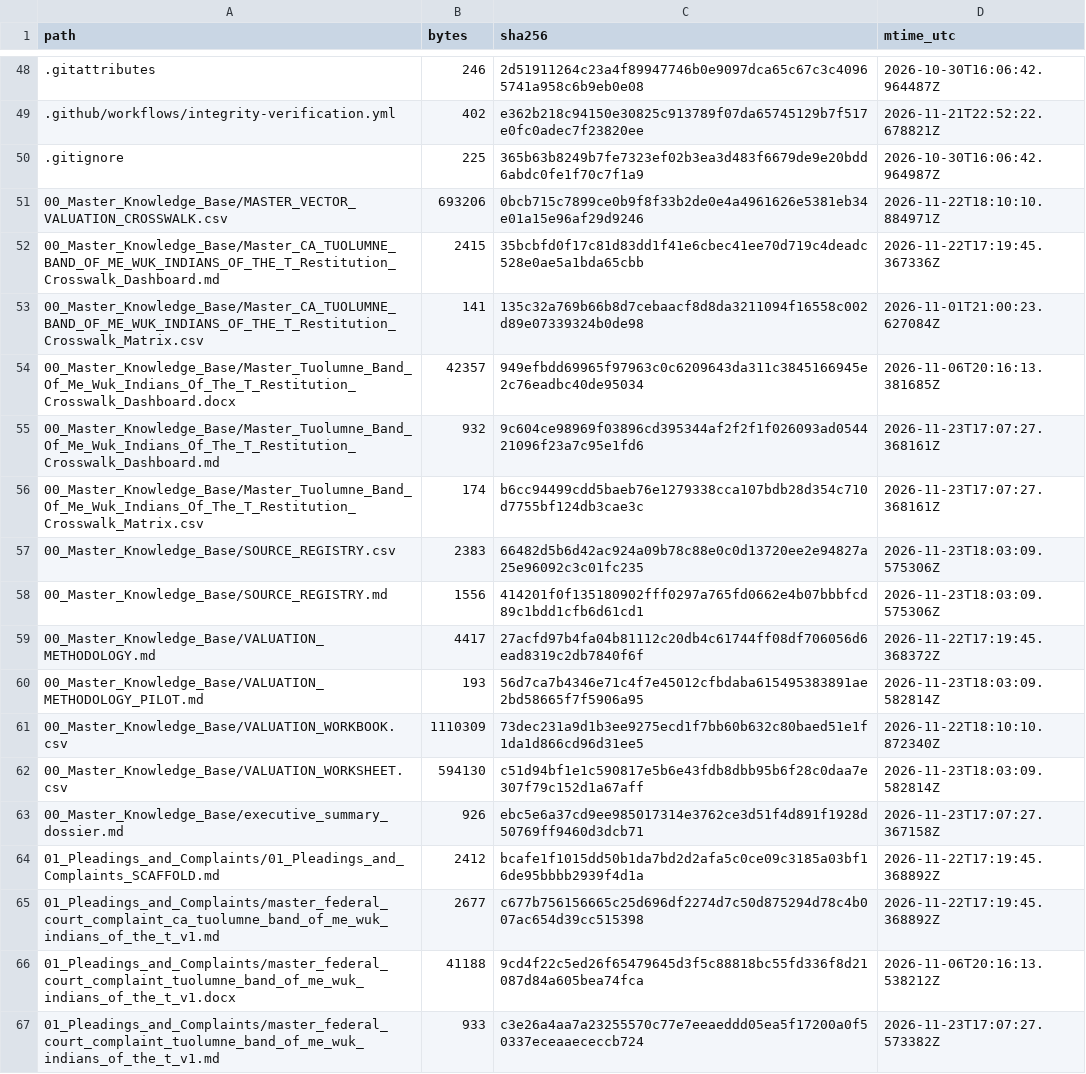
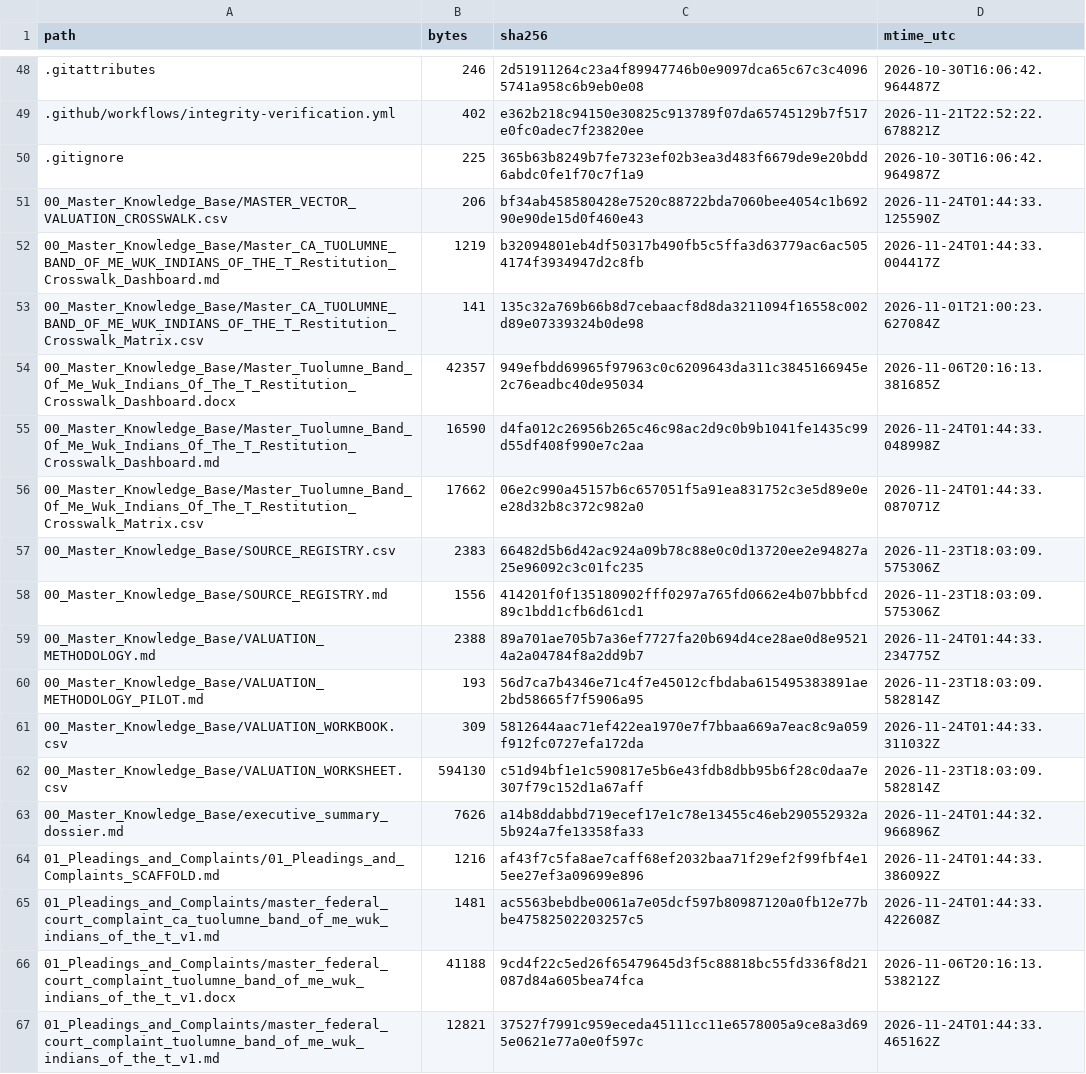
Before and after one commit to GlobalRestitutionAlliance/turtle-island-us-ca-tuolumne-band-of-me-wuk-indians-of-the-t-master-litigation, a CSV file: 99_Archives_and_Manifests/MANIFEST_SHA256.csv, drawn as a sheet; only a part is shown, gaps mark what is left out; the diff covers the shown part only.

```diff
--- a/99_Archives_and_Manifests/MANIFEST_SHA256.csv
+++ b/99_Archives_and_Manifests/MANIFEST_SHA256.csv
@@ -50,18 +50,18 @@ path,bytes,sha256,mtime_utc
 .gitignore,225,365b63b8249b7fe7323ef02b3ea3d483f6679de9e20bdd6abdc0fe1f70c7f1a9,2026-10-30T16:06:42.964987Z
-00_Master_Knowledge_Base/MASTER_VECTOR_VALUATION_CROSSWALK.csv,693206,0bcb715c7899ce0b9f8f33b2de0e4a4961626e5381eb34e01a15e96af29d9246,2026-11-22T18:10:10.884971Z
-00_Master_Knowledge_Base/Master_CA_TUOLUMNE_BAND_OF_ME_WUK_INDIANS_OF_THE_T_Restitution_Crosswalk_Dashboard.md,2415,35bcbfd0f17c81d83dd1f41e6cbec41ee70d719c4deadc528e0ae5a1bda65cbb,2026-11-22T17:19:45.367336Z
+00_Master_Knowledge_Base/MASTER_VECTOR_VALUATION_CROSSWALK.csv,206,bf34ab458580428e7520c88722bda7060bee4054c1b69290e90de15d0f460e43,2026-11-24T01:44:33.125590Z
+00_Master_Knowledge_Base/Master_CA_TUOLUMNE_BAND_OF_ME_WUK_INDIANS_OF_THE_T_Restitution_Crosswalk_Dashboard.md,1219,b32094801eb4df50317b490fb5c5ffa3d63779ac6ac5054174f3934947d2c8fb,2026-11-24T01:44:33.004417Z
 00_Master_Knowledge_Base/Master_CA_TUOLUMNE_BAND_OF_ME_WUK_INDIANS_OF_THE_T_Restitution_Crosswalk_Matrix.csv,141,135c32a769b66b8d7cebaacf8d8da3211094f16558c002d89e07339324b0de98,2026-11-01T21:00:23.627084Z
 00_Master_Knowledge_Base/Master_Tuolumne_Band_Of_Me_Wuk_Indians_Of_The_T_Restitution_Crosswalk_Dashboard.docx,42357,949efbdd69965f97963c0c6209643da311c3845166945e2c76eadbc40de95034,2026-11-06T20:16:13.381685Z
-00_Master_Knowledge_Base/Master_Tuolumne_Band_Of_Me_Wuk_Indians_Of_The_T_Restitution_Crosswalk_Dashboard.md,932,9c604ce98969f03896cd395344af2f2f1f026093ad054421096f23a7c95e1fd6,2026-11-23T17:07:27.368161Z
-00_Master_Knowledge_Base/Master_Tuolumne_Band_Of_Me_Wuk_Indians_Of_The_T_Restitution_Crosswalk_Matrix.csv,174,b6cc94499cdd5baeb76e1279338cca107bdb28d354c710d7755bf124db3cae3c,2026-11-23T17:07:27.368161Z
+00_Master_Knowledge_Base/Master_Tuolumne_Band_Of_Me_Wuk_Indians_Of_The_T_Restitution_Crosswalk_Dashboard.md,16590,d4fa012c26956b265c46c98ac2d9c0b9b1041fe1435c99d55df408f990e7c2aa,2026-11-24T01:44:33.048998Z
+00_Master_Knowledge_Base/Master_Tuolumne_Band_Of_Me_Wuk_Indians_Of_The_T_Restitution_Crosswalk_Matrix.csv,17662,06e2c990a45157b6c657051f5a91ea831752c3e5d89e0ee28d32b8c372c982a0,2026-11-24T01:44:33.087071Z
 00_Master_Knowledge_Base/SOURCE_REGISTRY.csv,2383,66482d5b6d42ac924a09b78c88e0c0d13720ee2e94827a25e96092c3c01fc235,2026-11-23T18:03:09.575306Z
 00_Master_Knowledge_Base/SOURCE_REGISTRY.md,1556,414201f0f135180902fff0297a765fd0662e4b07bbbfcd89c1bdd1cfb6d61cd1,2026-11-23T18:03:09.575306Z
-00_Master_Knowledge_Base/VALUATION_METHODOLOGY.md,4417,27acfd97b4fa04b81112c20db4c61744ff08df706056d6ead8319c2db7840f6f,2026-11-22T17:19:45.368372Z
+00_Master_Knowledge_Base/VALUATION_METHODOLOGY.md,2388,89a701ae705b7a36ef7727fa20b694d4ce28ae0d8e95214a2a04784f8a2dd9b7,2026-11-24T01:44:33.234775Z
 00_Master_Knowledge_Base/VALUATION_METHODOLOGY_PILOT.md,193,56d7ca7b4346e71c4f7e45012cfbdaba615495383891ae2bd58665f7f5906a95,2026-11-23T18:03:09.582814Z
-00_Master_Knowledge_Base/VALUATION_WORKBOOK.csv,1110309,73dec231a9d1b3ee9275ecd1f7bb60b632c80baed51e1f1da1d866cd96d31ee5,2026-11-22T18:10:10.872340Z
+00_Master_Knowledge_Base/VALUATION_WORKBOOK.csv,309,5812644aac71ef422ea1970e7f7bbaa669a7eac8c9a059f912fc0727efa172da,2026-11-24T01:44:33.311032Z
 00_Master_Knowledge_Base/VALUATION_WORKSHEET.csv,594130,c51d94bf1e1c590817e5b6e43fdb8dbb95b6f28c0daa7e307f79c152d1a67aff,2026-11-23T18:03:09.582814Z
-00_Master_Knowledge_Base/executive_summary_dossier.md,926,ebc5e6a37cd9ee985017314e3762ce3d51f4d891f1928d50769ff9460d3dcb71,2026-11-23T17:07:27.367158Z
-01_Pleadings_and_Complaints/01_Pleadings_and_Complaints_SCAFFOLD.md,2412,bcafe1f1015dd50b1da7bd2d2afa5c0ce09c3185a03bf16de95bbbb2939f4d1a,2026-11-22T17:19:45.368892Z
-01_Pleadings_and_Complaints/master_federal_court_complaint_ca_tuolumne_band_of_me_wuk_indians_of_the_t_v1.md,2677,c677b756156665c25d696df2274d7c50d875294d78c4b007ac654d39cc515398,2026-11-22T17:19:45.368892Z
+00_Master_Knowledge_Base/executive_summary_dossier.md,7626,a14b8ddabbd719ecef17e1c78e13455c46eb290552932a5b924a7fe13358fa33,2026-11-24T01:44:32.966896Z
+01_Pleadings_and_Complaints/01_Pleadings_and_Complaints_SCAFFOLD.md,1216,af43f7c5fa8ae7caff68ef2032baa71f29ef2f99fbf4e15ee27ef3a09699e896,2026-11-24T01:44:33.386092Z
+01_Pleadings_and_Complaints/master_federal_court_complaint_ca_tuolumne_band_of_me_wuk_indians_of_the_t_v1.md,1481,ac5563bebdbe0061a7e05dcf597b80987120a0fb12e77bbe47582502203257c5,2026-11-24T01:44:33.422608Z
 01_Pleadings_and_Complaints/master_federal_court_complaint_tuolumne_band_of_me_wuk_indians_of_the_t_v1.docx,41188,9cd4f22c5ed26f65479645d3f5c88818bc55fd336f8d21087d84a605bea74fca,2026-11-06T20:16:13.538212Z
-01_Pleadings_and_Complaints/master_federal_court_complaint_tuolumne_band_of_me_wuk_indians_of_the_t_v1.md,933,c3e26a4aa7a23255570c77e7eeaeddd05ea5f17200a0f50337eceaaececcb724,2026-11-23T17:07:27.573382Z
+01_Pleadings_and_Complaints/master_federal_court_complaint_tuolumne_band_of_me_wuk_indians_of_the_t_v1.md,12821,37527f7991c959eceda45111cc11e6578005a9ce8a3d695e0621e77a0e0f597c,2026-11-24T01:44:33.465162Z
```
Also changed, not shown: 80 edited cells elsewhere in this file, 37 other files.
